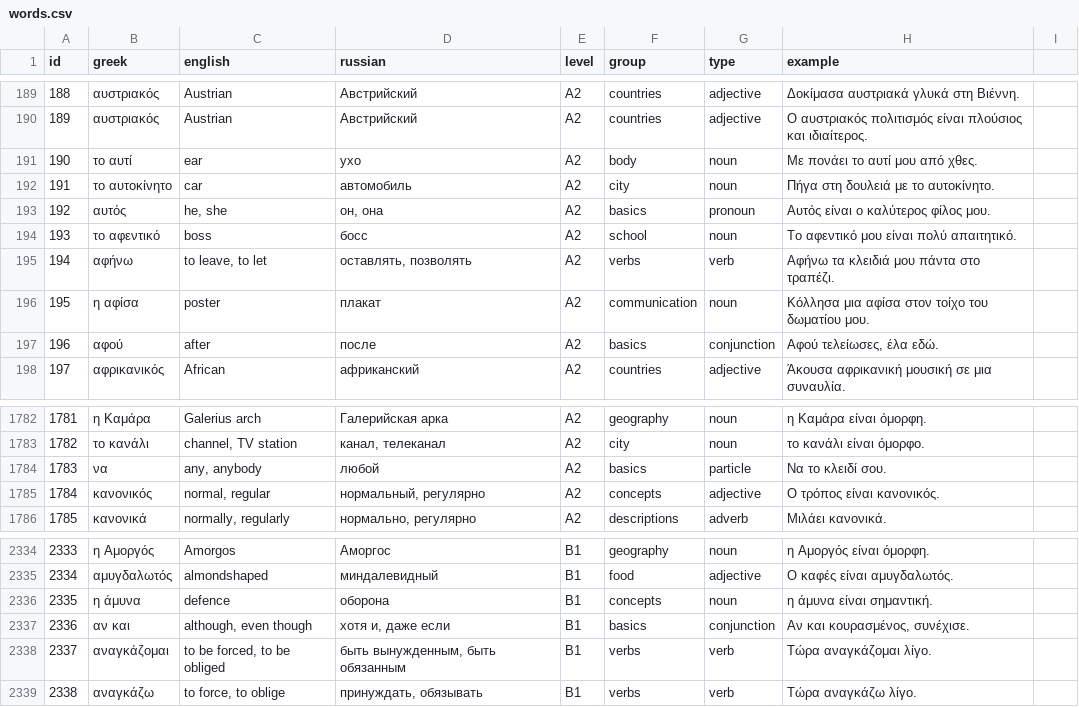
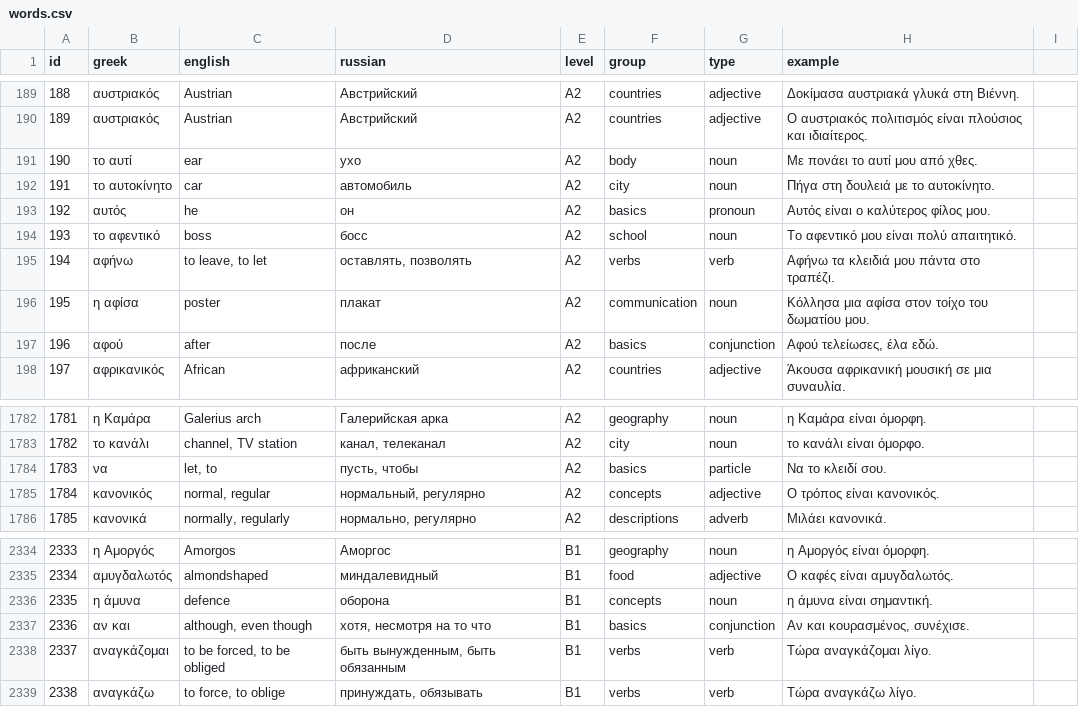
Before and after one commit to akashta/kalimera, a CSV file: words.csv, drawn as a sheet; only a part is shown, gaps mark what is left out.

Commit message:
fix translations

```diff
--- a/words.csv
+++ b/words.csv
@@ -192,3 +192,3 @@ id,greek,english,russian,level,group,type,example
 191,το αυτοκίνητο,car,автомобиль,A2,city,noun,Πήγα στη δουλειά με το αυτοκίνητο.
-192,αυτός,"he, she","он, она",A2,basics,pronoun,Αυτός είναι ο καλύτερος φίλος μου.
+192,αυτός,he,он,A2,basics,pronoun,Αυτός είναι ο καλύτερος φίλος μου.
 193,το αφεντικό,boss,босс,A2,school,noun,Το αφεντικό μου είναι πολύ απαιτητικό.
@@ -1783,3 +1783,3 @@ id,greek,english,russian,level,group,type,example
 1782,το κανάλι,"channel, TV station","канал, телеканал",A2,city,noun,το κανάλι είναι όμορφο.
-1783,να,"any, anybody",любой,A2,basics,particle,Να το κλειδί σου.
+1783,να,"let, to","пусть, чтобы",A2,basics,particle,Να το κλειδί σου.
 1784,κανονικός,"normal, regular","нормальный, регулярно",A2,concepts,adjective,Ο τρόπος είναι κανονικός.
@@ -2336,3 +2336,3 @@ id,greek,english,russian,level,group,type,example
 2335,η άμυνα,defence,оборона,B1,concepts,noun,η άμυνα είναι σημαντική.
-2336,αν και,"although, even though","хотя и, даже если",B1,basics,conjunction,"Αν και κουρασμένος, συνέχισε."
+2336,αν και,"although, even though","хотя, несмотря на то что",B1,basics,conjunction,"Αν και κουρασμένος, συνέχισε."
 2337,αναγκάζομαι,"to be forced, to be obliged","быть вынужденным, быть обязанным",B1,verbs,verb,Τώρα αναγκάζομαι λίγο.
```
